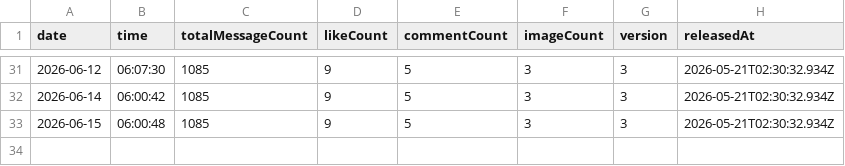
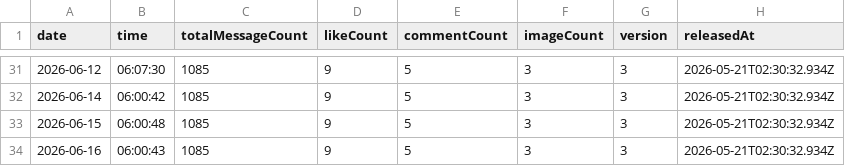
Before and after one commit to gdrpaul3-byte/character_tracker, a CSV file: data/hanseo_yun_stats.csv, drawn as a sheet; only a part is shown, gaps mark what is left out.

Commit message:
Update Hanseo Yun tracker data: 2026-06-16

```diff
--- a/data/hanseo_yun_stats.csv
+++ b/data/hanseo_yun_stats.csv
@@ -33 +33,2 @@ date,time,totalMessageCount,likeCount,commentCount,imageCount,version,releasedAt
 2026-06-15,06:00:48,1085,9,5,3,3,2026-05-21T02:30:32.934Z
+2026-06-16,06:00:43,1085,9,5,3,3,2026-05-21T02:30:32.934Z
```
Also changed, not shown: 2 other files.
